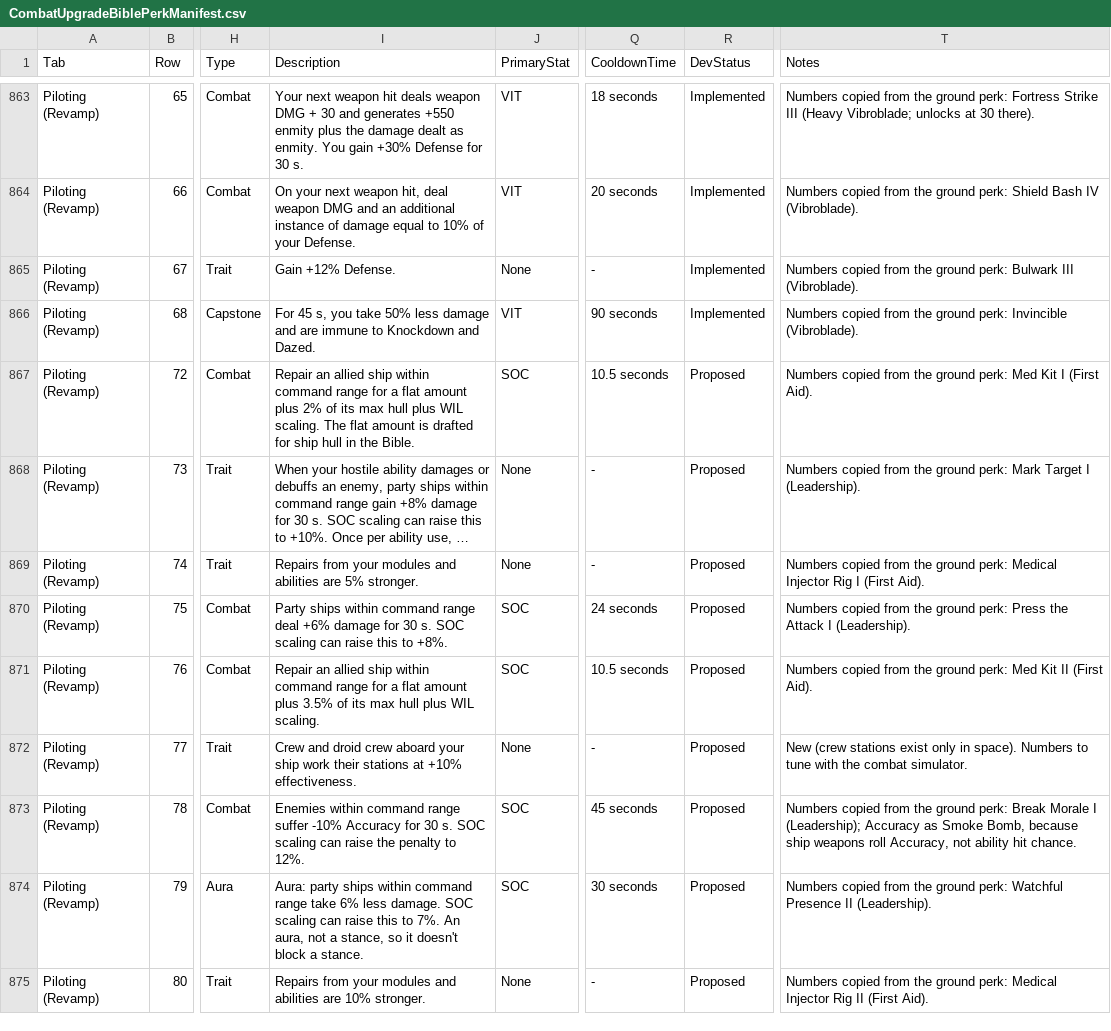
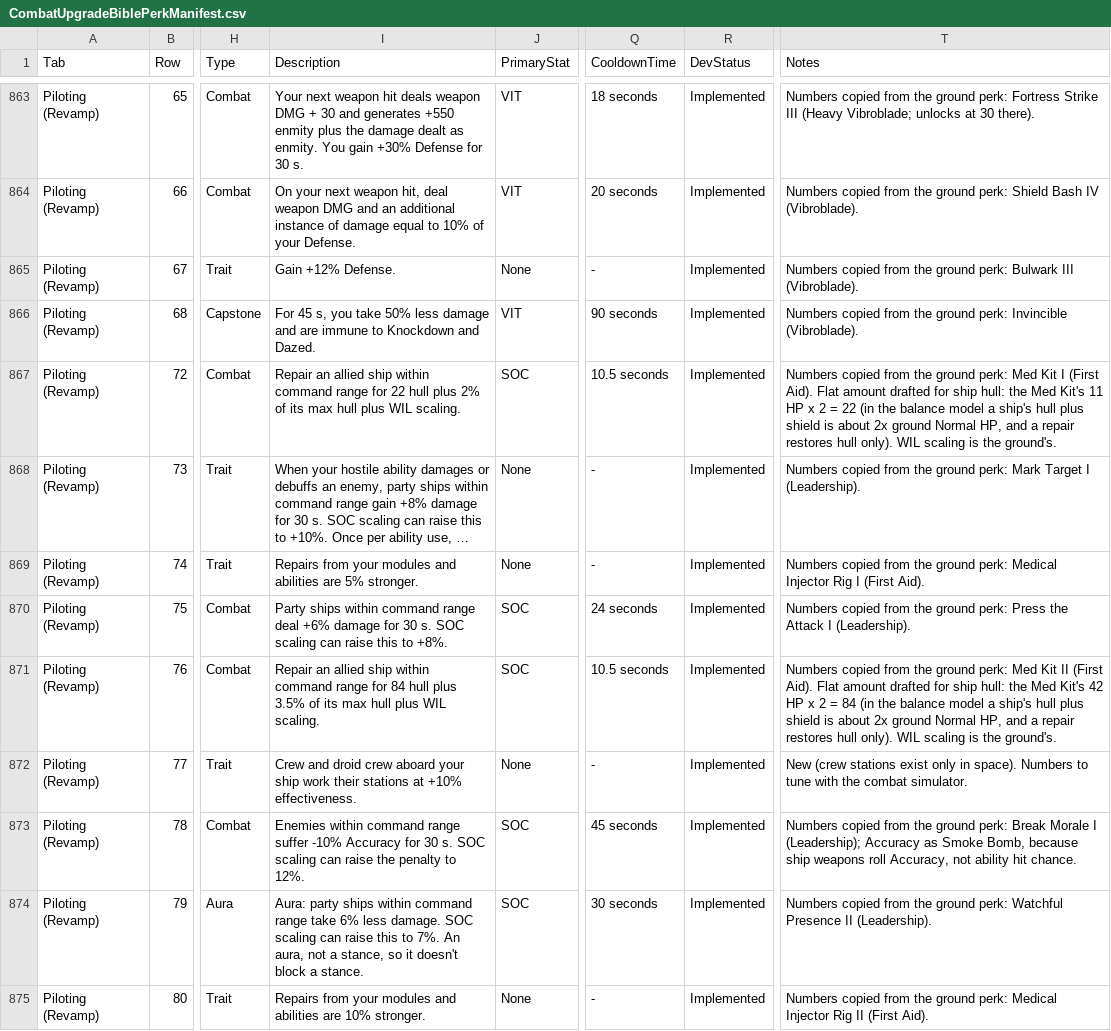
Before and after one commit to zunath/SWLOR_NWN, a CSV file: SWLOR.Game.Server/Readmes/CombatUpgradeBiblePerkManifest.csv, drawn as a sheet; only a part is shown, gaps mark what is left out; long unchanged cells end in …; the diff covers the shown part only; the diff names each change by its address in the sheet, - before the commit and + after, or states it on an @@ line.

```diff
--- a/SWLOR.Game.Server/Readmes/CombatUpgradeBiblePerkManifest.csv
+++ b/SWLOR.Game.Server/Readmes/CombatUpgradeBiblePerkManifest.csv
-I867 (Description): …range for a flat amount plus 2% of its max hull plus WIL scaling. The flat amount is drafted for ship hull in the Bible.
+I867 (Description): …range for 22 hull plus 2% of its max hull plus WIL scaling.
-R867:R875 (DevStatus): Proposed
+R867:R875 (DevStatus): Implemented
-T867 (Notes): …(First Aid).
+T867 (Notes): …(First Aid). Flat amount drafted for ship hull: the Med Kit's 11 HP x 2 = 22 (in the balance model a ship's hull plus shield is about 2x ground Normal HP, and a repair restores hull only). WIL scaling is the ground's.
-I871 (Description): …range for a flat amount plus 3.5%…
+I871 (Description): …range for 84 hull plus 3.5%…
-T871 (Notes): …(First Aid).
+T871 (Notes): …(First Aid). Flat amount drafted for ship hull: the Med Kit's 42 HP x 2 = 84 (in the balance model a ship's hull plus shield is about 2x ground Normal HP, and a repair restores hull only). WIL scaling is the ground's.
```
Also changed, not shown: 14 edited cells elsewhere in this file, SWLOR.Game.Server/Readmes/GameplayIconManifest.csv, 36 other files.
